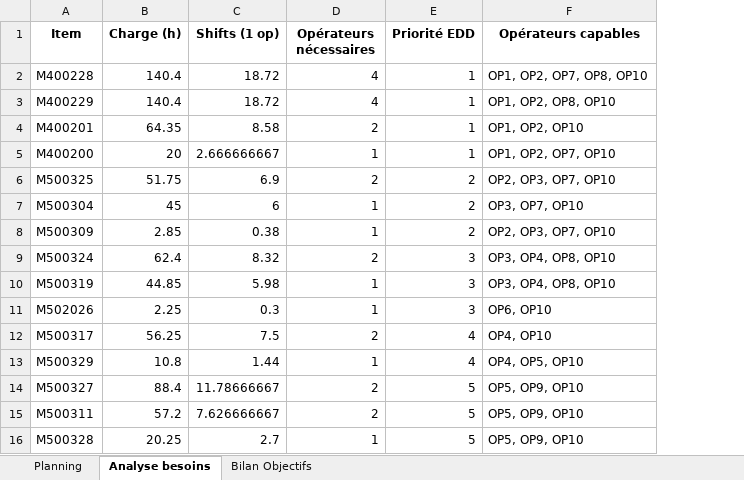
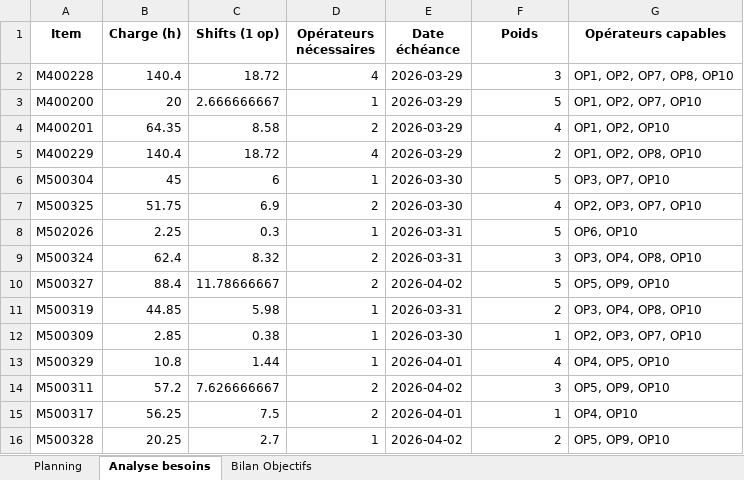
Before and after one commit to malakdehmane2-debug/Automated_production_planning_Hexcel_2026, an Excel workbook: New_Ds/production_scheduling/planning_methode2_operateurs_calcules.xlsx, sheet Analyse besoins, drawn as a sheet; values as stored, in another font and other column widths than the file's, no borders; removed rows and columns are numbered as before the commit, all else as after; the diff names each change by its address in the sheet, - before the commit and + after, or states it on an @@ line.

```diff
--- a/New_Ds/production_scheduling/planning_methode2_operateurs_calcules.xlsx (sheet Analyse besoins)
+++ b/New_Ds/production_scheduling/planning_methode2_operateurs_calcules.xlsx (sheet Analyse besoins)
+column E (Date échéance), rows 2-3: 2026-03-29 | 2026-03-29; row 6: 2026-03-30; row 9: 2026-03-31; row 11: 2026-03-31; rows 13-14: 2026-04-01 | 2026-04-02; row 16: 2026-04-02
-F1: Priorité EDD
+F1: Poids
-F2 (Poids): 1
+F2 (Poids): 3
-row 3: M400229 | 140.4 | 18.72 | 4 | 1 | OP1, OP2, OP8, OP10
-row 4: M400201 | 64.35 | 8.58 | 2 | 1 | OP1, OP2, OP10
-F3 (Poids): 1
+F3 (Poids): 5
-row 6: M500325 | 51.75 | 6.9 | 2 | 2 | OP2, OP3, OP7, OP10
+row 4: M400201 | 64.35 | 8.58 | 2 | 2026-03-29 | 4 | OP1, OP2, OP10
+row 5: M400229 | 140.4 | 18.72 | 4 | 2026-03-29 | 2 | OP1, OP2, OP8, OP10
-F6 (Poids): 2
+F6 (Poids): 5
-row 8: M500309 | 2.85 | 0.38 | 1 | 2 | OP2, OP3, OP7, OP10
+row 7: M500325 | 51.75 | 6.9 | 2 | 2026-03-30 | 4 | OP2, OP3, OP7, OP10
+row 8: M502026 | 2.25 | 0.3 | 1 | 2026-03-31 | 5 | OP6, OP10
@@ row 14 moved to row 10: M500327 @@
-F11 (Poids): 3
+F11 (Poids): 2
-row 11: M502026 | 2.25 | 0.3 | 1 | 3 | OP6, OP10
-row 12: M500317 | 56.25 | 7.5 | 2 | 4 | OP4, OP10
+row 12: M500309 | 2.85 | 0.38 | 1 | 2026-03-30 | 1 | OP2, OP3, OP7, OP10
-F14 (Poids): 5
+F14 (Poids): 3
+row 15: M500317 | 56.25 | 7.5 | 2 | 2026-04-01 | 1 | OP4, OP10
-F16 (Poids): 5
+F16 (Poids): 2
```
Also changed, not shown: sheet Planning, New_Ds/production_scheduling/planning_methode1_operateurs_fixes.xlsx, 22 other files.
